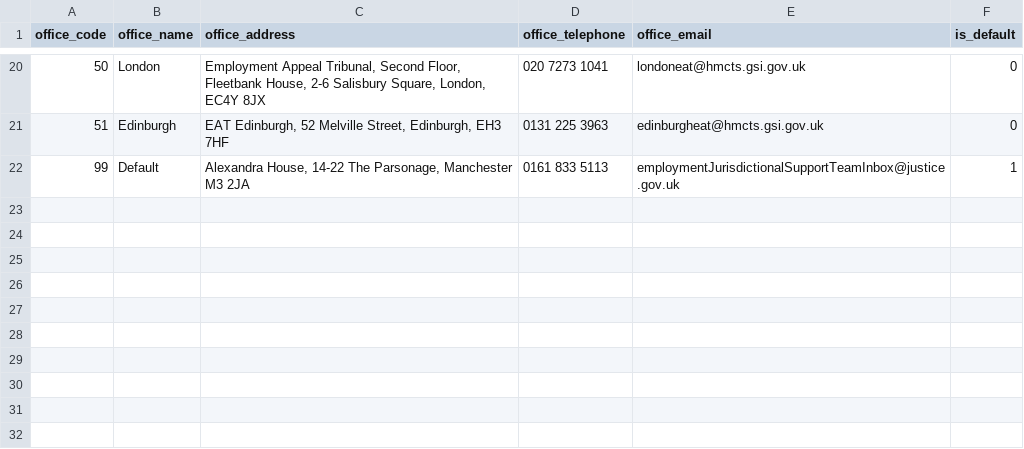
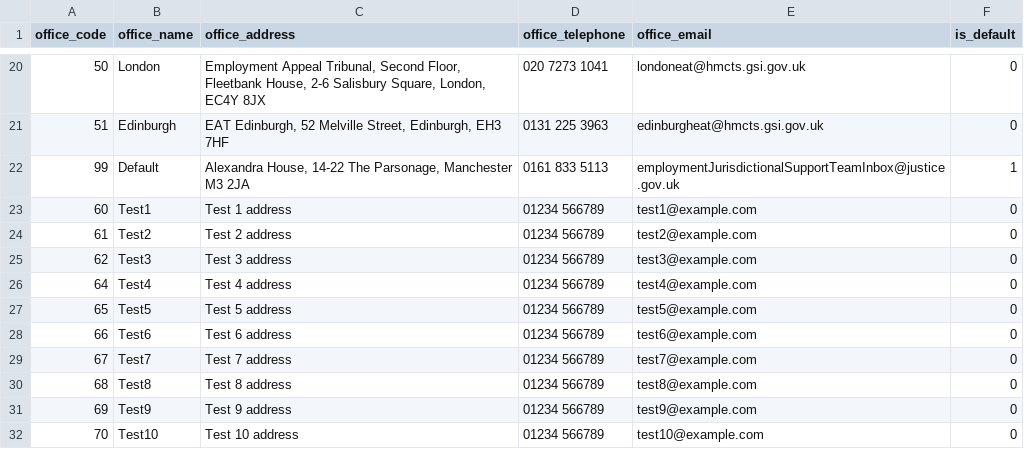
Before and after one commit to hmcts/et-pet-api, a CSV file: db/offices.csv, drawn as a sheet; only a part is shown, gaps mark what is left out; the diff names each change by its address in the sheet, - before the commit and + after, or states it on an @@ line.

Commit message:
RST-3311 Changes to seed data to allow full system test suite to force certain errors in ccd

```diff
--- a/db/offices.csv
+++ b/db/offices.csv
+row 23: 60 | Test1 | Test 1 address | 01234 566789 | test1@example.com | 0
+row 24: 61 | Test2 | Test 2 address | 01234 566789 | test2@example.com | 0
+row 25: 62 | Test3 | Test 3 address | 01234 566789 | test3@example.com | 0
+row 26: 64 | Test4 | Test 4 address | 01234 566789 | test4@example.com | 0
+row 27: 65 | Test5 | Test 5 address | 01234 566789 | test5@example.com | 0
+row 28: 66 | Test6 | Test 6 address | 01234 566789 | test6@example.com | 0
+row 29: 67 | Test7 | Test 7 address | 01234 566789 | test7@example.com | 0
+row 30: 68 | Test8 | Test 8 address | 01234 566789 | test8@example.com | 0
+row 31: 69 | Test9 | Test 9 address | 01234 566789 | test9@example.com | 0
+row 32: 70 | Test10 | Test 10 address | 01234 566789 | test10@example.com | 0
```
Also changed, not shown: db/office_post_codes.csv, 3 other files.
